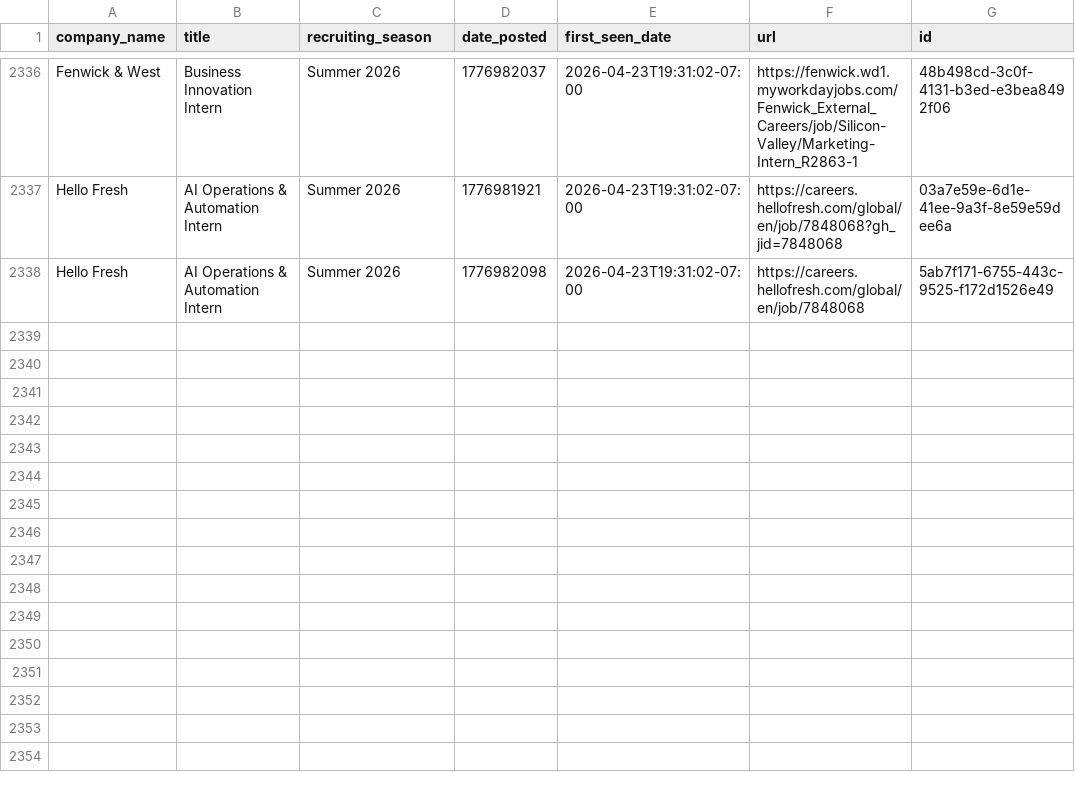
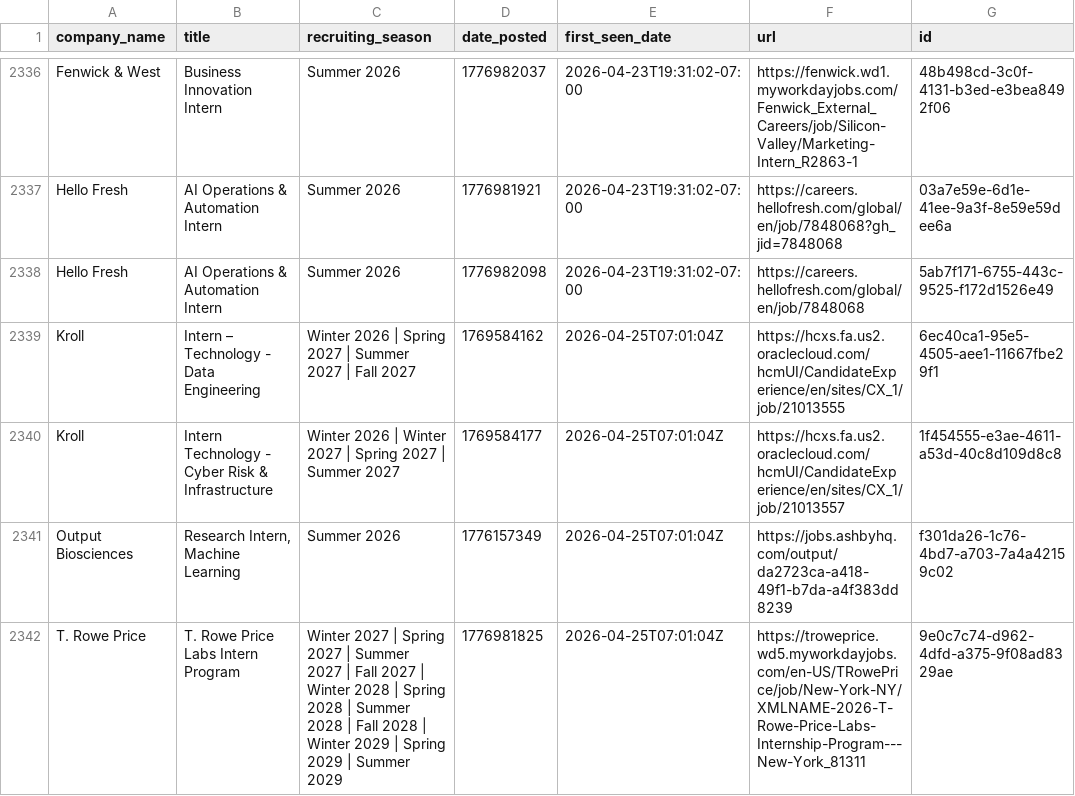
Before and after one commit to abochnak/historical-nyc-remote-job-postings, a CSV file: data/nyc_jobs.csv, drawn as a sheet; only a part is shown, gaps mark what is left out; the diff names each change by its address in the sheet, - before the commit and + after, or states it on an @@ line.

```diff
--- a/data/nyc_jobs.csv
+++ b/data/nyc_jobs.csv
+row 2339: Kroll | Intern – Technology - Data Engineering | Winter 2026 | Spring 2027 | Summer 2027 | Fall 2027 | 1769584162 | 2026-04-25T07:01:04Z | https://hcxs.fa.us2.oraclecloud.com/hcmUI/CandidateExperience/en/sites/CX_1/job/21013555 | 6ec40ca1-95e5-4505-aee1-11667fbe29f1
+row 2340: Kroll | Intern Technology - Cyber Risk & Infrastructure | Winter 2026 | Winter 2027 | Spring 2027 | Summer 2027 | 1769584177 | 2026-04-25T07:01:04Z | https://hcxs.fa.us2.oraclecloud.com/hcmUI/CandidateExperience/en/sites/CX_1/job/21013557 | 1f454555-e3ae-4611-a53d-40c8d109d8c8
+row 2341: Output Biosciences | Research Intern, Machine Learning | Summer 2026 | 1776157349 | 2026-04-25T07:01:04Z | https://jobs.ashbyhq.com/output/da2723ca-a418-49f1-b7da-a4f383dd8239 | f301da26-1c76-4bd7-a703-7a4a42159c02
+row 2342: T. Rowe Price | T. Rowe Price Labs Intern Program | Winter 2027 | Spring 2027 | Summer 2027 | Fall 2027 | Winter 2028 | Spring 2028 | Summer 2028 | Fall 2028 | Winter 2029 | Spring 2029 | Summer 2029 | 1776981825 | 2026-04-25T07:01:04Z | https://troweprice.wd5.myworkdayjobs.com/en-US/TRowePrice/job/New-York-NY/XMLNAME-2026-T-Rowe-Price-Labs-Internship-Program---New-York_81311 | 9e0c7c74-d962-4dfd-a375-9f08ad8329ae
```
Also changed, not shown: 1 other file.
